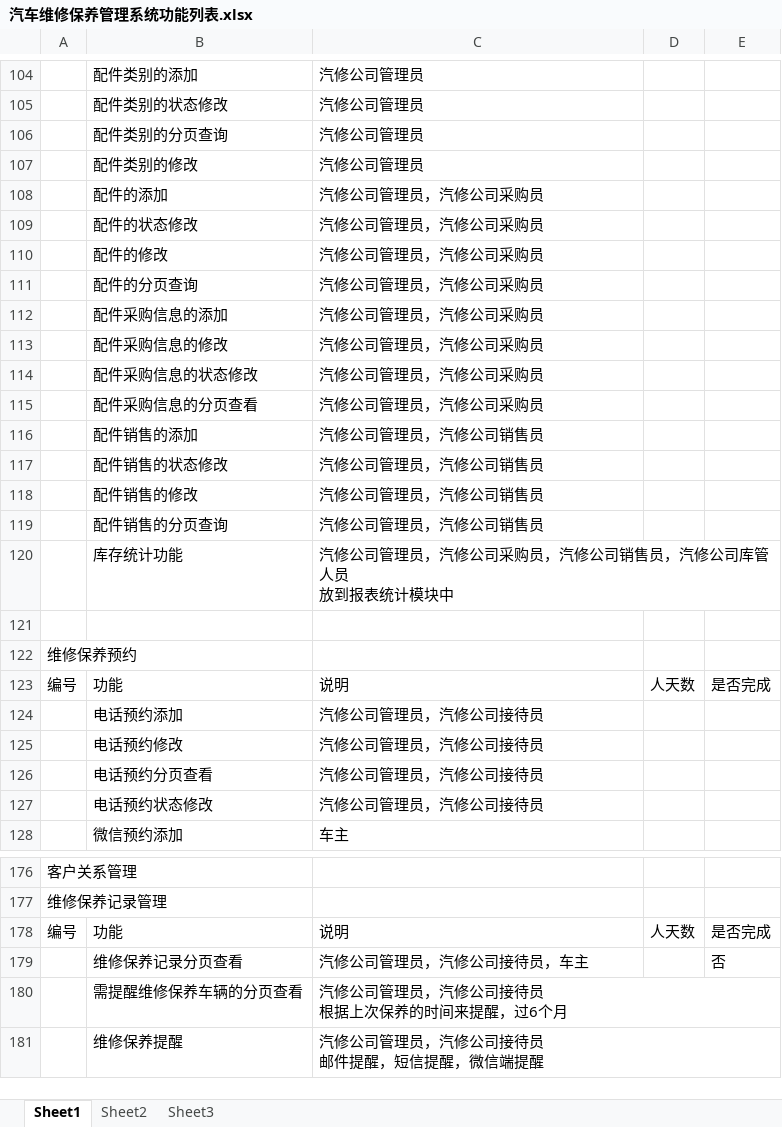
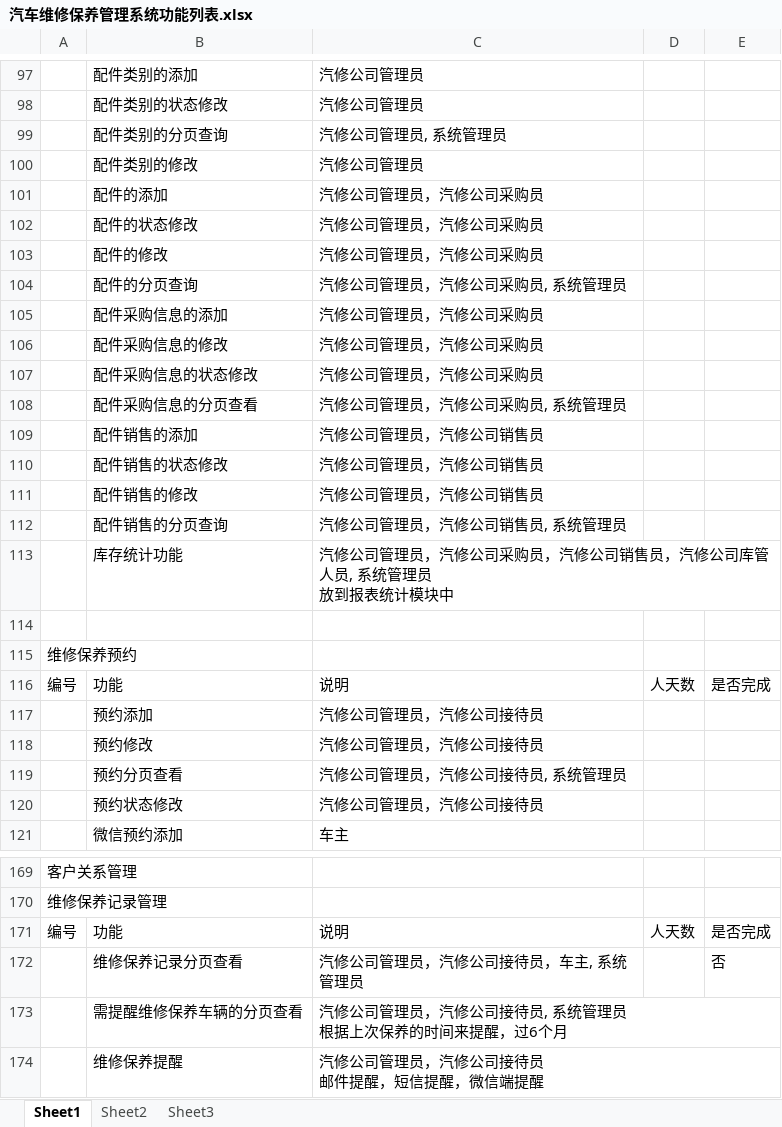
Before and after one commit to GZWgssmart/AutoPlatform1, an Excel workbook: documents/汽车维修保养管理系统功能列表.xlsx, sheet Sheet1, drawn as a sheet; only a part is shown, gaps mark what is left out; values as stored, in another font and other column widths than the file's, no borders; removed rows and columns are numbered as before the commit, all else as after; ↵ is a line break in a cell; the diff covers the shown part only; the diff names each change by its address in the sheet, - before the commit and + after, or states it on an @@ line.

```diff
--- a/documents/汽车维修保养管理系统功能列表.xlsx (sheet Sheet1)
+++ b/documents/汽车维修保养管理系统功能列表.xlsx (sheet Sheet1)
-C99: 汽修公司管理员
+C99: 汽修公司管理员, 系统管理员
-C104: 汽修公司管理员，汽修公司采购员
+C104: 汽修公司管理员，汽修公司采购员, 系统管理员
-C108: 汽修公司管理员，汽修公司采购员
+C108: 汽修公司管理员，汽修公司采购员, 系统管理员
-C112: 汽修公司管理员，汽修公司销售员
+C112: 汽修公司管理员，汽修公司销售员, 系统管理员
-C113: …库管人员 ↵ 放到报…
+C113: …库管人员, 系统管理员 ↵ 放到报…
-B117: 电话预约添加
+B117: 预约添加
-B118: 电话预约修改
+B118: 预约修改
-row 126:  | 电话预约分页查看 | 汽修公司管理员，汽修公司接待员
+row 119:  | 预约分页查看 | 汽修公司管理员，汽修公司接待员, 系统管理员
-B120: 电话预约状态修改
+B120: 预约状态修改
-C172: 汽修公司管理员，汽修公司接待员，车主
+C172: 汽修公司管理员，汽修公司接待员，车主, 系统管理员
-C173: 汽修公司管理员，汽修公司接待员 ↵ 根据上次保养的时间来提醒，过6个月
+C173: 汽修公司管理员，汽修公司接待员, 系统管理员 ↵ 根据上次保养的时间来提醒，过6个月
```
Also changed, not shown: 3 added rows, 8 removed rows and 34 edited cells elsewhere in this sheet.
